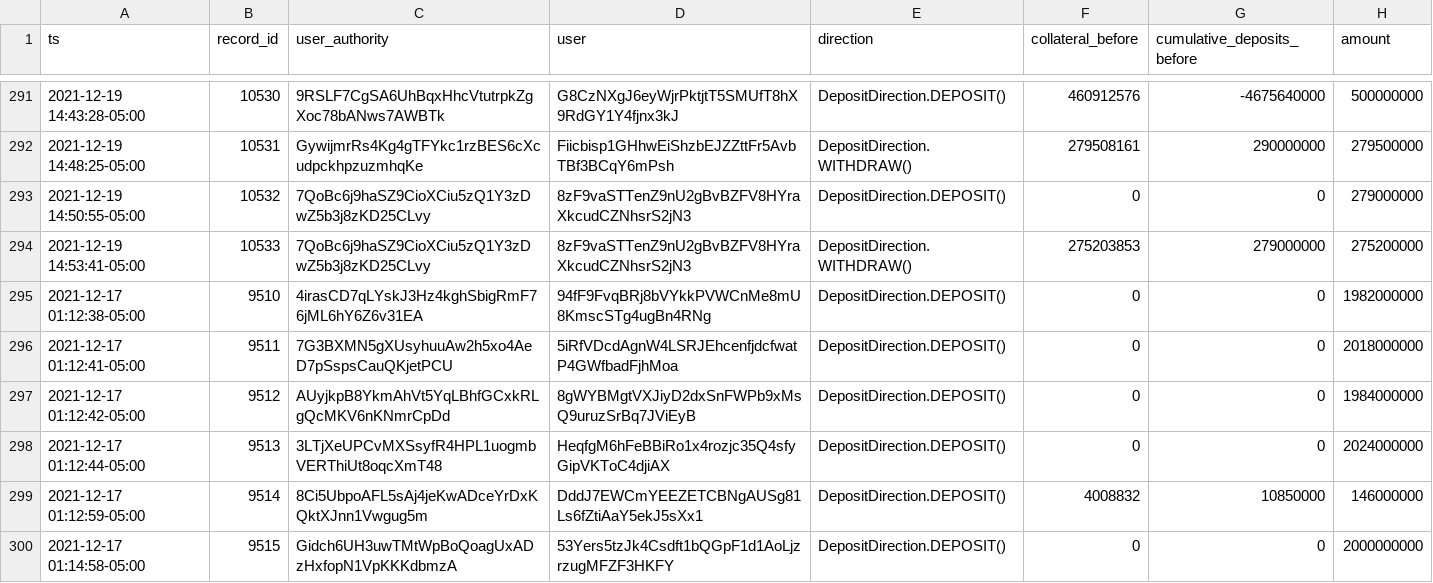
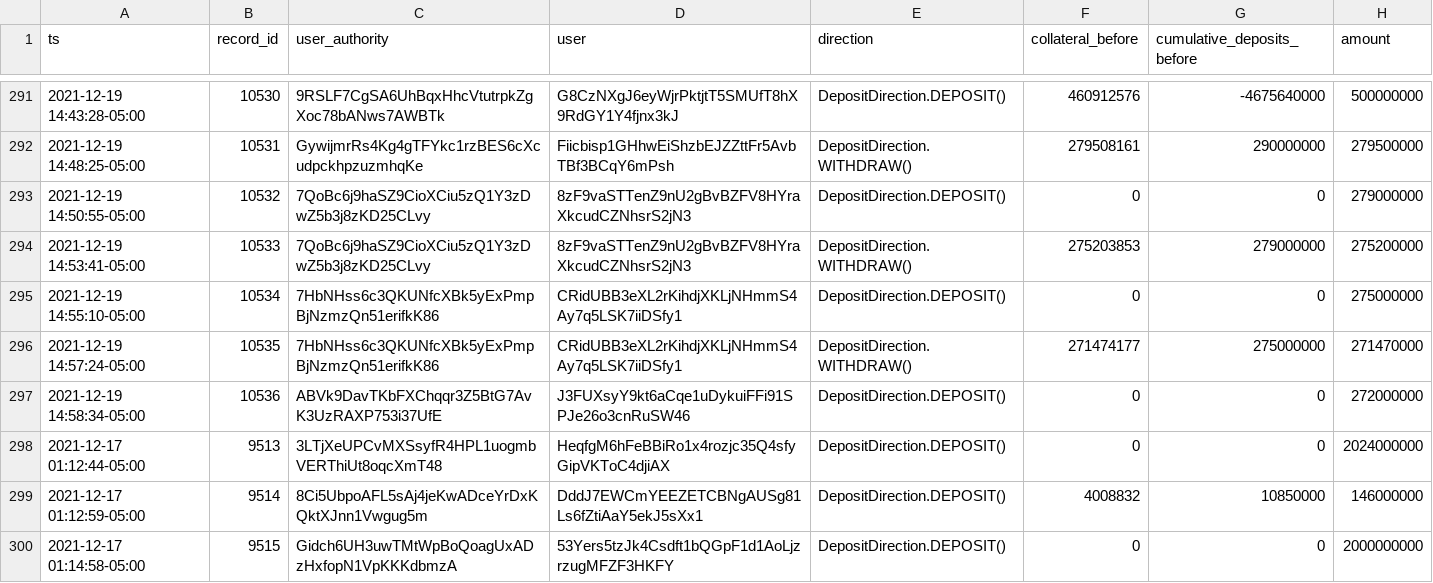
Before and after one commit to 0xbigz/drift-flat-data, a CSV file: data/deposit_history.csv, drawn as a sheet; only a part is shown, gaps mark what is left out.

```diff
--- a/data/deposit_history.csv
+++ b/data/deposit_history.csv
@@ -294,5 +294,5 @@ ts,record_id,user_authority,user,direction,collateral_before,cumulative_deposits
 2021-12-19 14:53:41-05:00,10533,7QoBc6j9haSZ9CioXCiu5zQ1Y3zDwZ5b3j8zKD25CLvy,8zF9vaSTTenZ9nU2gBvBZFV8HYraXkcudCZNhsrS2jN3,DepositDirection.WITHDRAW(),275203853,279000000,275200000
-2021-12-17 01:12:38-05:00,9510,4irasCD7qLYskJ3Hz4kghSbigRmF76jML6hY6Z6v31EA,94fF9FvqBRj8bVYkkPVWCnMe8mU8KmscSTg4ugBn4RNg,DepositDirection.DEPOSIT(),0,0,1982000000
-2021-12-17 01:12:41-05:00,9511,7G3BXMN5gXUsyhuuAw2h5xo4AeD7pSspsCauQKjetPCU,5iRfVDcdAgnW4LSRJEhcenfjdcfwatP4GWfbadFjhMoa,DepositDirection.DEPOSIT(),0,0,2018000000
-2021-12-17 01:12:42-05:00,9512,AUyjkpB8YkmAhVt5YqLBhfGCxkRLgQcMKV6nKNmrCpDd,8gWYBMgtVXJiyD2dxSnFWPb9xMsQ9uruzSrBq7JViEyB,DepositDirection.DEPOSIT(),0,0,1984000000
+2021-12-19 14:55:10-05:00,10534,7HbNHss6c3QKUNfcXBk5yExPmpBjNzmzQn51erifkK86,CRidUBB3eXL2rKihdjXKLjNHmmS4Ay7q5LSK7iiDSfy1,DepositDirection.DEPOSIT(),0,0,275000000
+2021-12-19 14:57:24-05:00,10535,7HbNHss6c3QKUNfcXBk5yExPmpBjNzmzQn51erifkK86,CRidUBB3eXL2rKihdjXKLjNHmmS4Ay7q5LSK7iiDSfy1,DepositDirection.WITHDRAW(),271474177,275000000,271470000
+2021-12-19 14:58:34-05:00,10536,ABVk9DavTKbFXChqqr3Z5BtG7AvK3UzRAXP753i37UfE,J3FUXsyY9kt6aCqe1uDykuiFFi91SPJe26o3cnRuSW46,DepositDirection.DEPOSIT(),0,0,272000000
 2021-12-17 01:12:44-05:00,9513,3LTjXeUPCvMXSsyfR4HPL1uogmbVERThiUt8oqcXmT48,HeqfgM6hFeBBiRo1x4rozjc35Q4sfyGipVKToC4djiAX,DepositDirection.DEPOSIT(),0,0,2024000000
```
Also changed, not shown: data/fundingPayment_history.csv, data/markets_state.csv, 5 other files.
